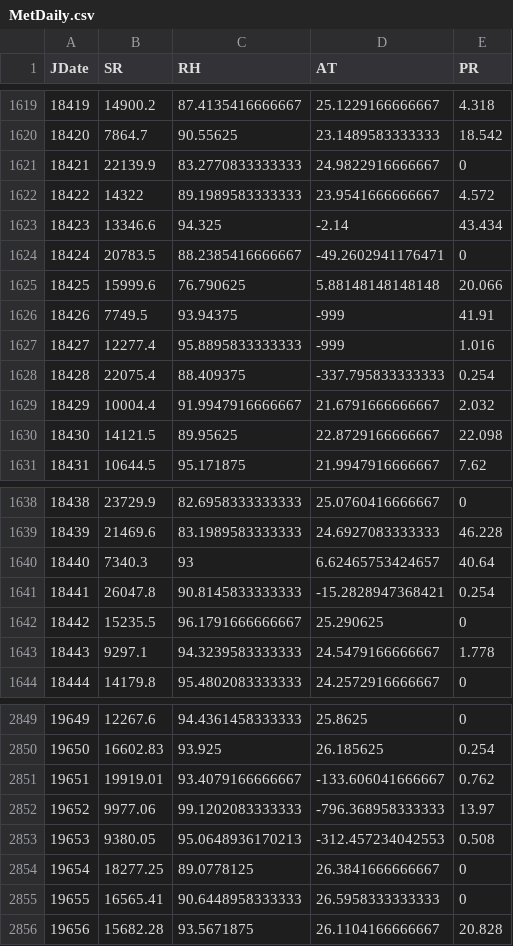
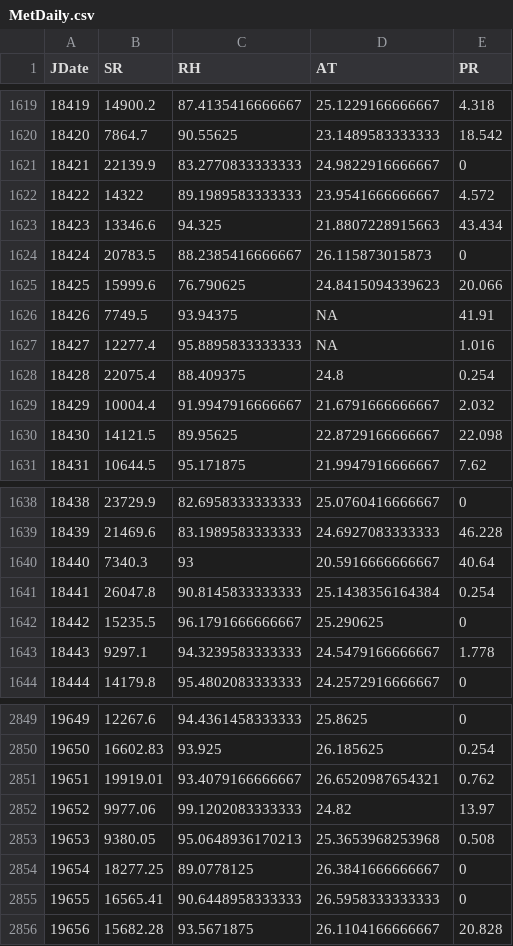
Before and after one commit to kccushma/finalproject, a CSV file: MetDaily.csv, drawn as a sheet; only a part is shown, gaps mark what is left out.

Commit message:
Updated met data

```diff
--- a/MetDaily.csv
+++ b/MetDaily.csv
@@ -1622,8 +1622,8 @@
 18422,14322,89.1989583333333,23.9541666666667,4.572
-18423,13346.6,94.325,-2.14,43.434
-18424,20783.5,88.2385416666667,-49.2602941176471,0
-18425,15999.6,76.790625,5.88148148148148,20.066
-18426,7749.5,93.94375,-999,41.91
-18427,12277.4,95.8895833333333,-999,1.016
-18428,22075.4,88.409375,-337.795833333333,0.254
+18423,13346.6,94.325,21.8807228915663,43.434
+18424,20783.5,88.2385416666667,26.115873015873,0
+18425,15999.6,76.790625,24.8415094339623,20.066
+18426,7749.5,93.94375,NA,41.91
+18427,12277.4,95.8895833333333,NA,1.016
+18428,22075.4,88.409375,24.8,0.254
 18429,10004.4,91.9947916666667,21.6791666666667,2.032
@@ -1639,4 +1639,4 @@
 18439,21469.6,83.1989583333333,24.6927083333333,46.228
-18440,7340.3,93,6.62465753424657,40.64
-18441,26047.8,90.8145833333333,-15.2828947368421,0.254
+18440,7340.3,93,20.5916666666667,40.64
+18441,26047.8,90.8145833333333,25.1438356164384,0.254
 18442,15235.5,96.1791666666667,25.290625,0
@@ -2850,5 +2850,5 @@
 19650,16602.83,93.925,26.185625,0.254
-19651,19919.01,93.4079166666667,-133.606041666667,0.762
-19652,9977.06,99.1202083333333,-796.368958333333,13.97
-19653,9380.05,95.0648936170213,-312.457234042553,0.508
+19651,19919.01,93.4079166666667,26.6520987654321,0.762
+19652,9977.06,99.1202083333333,24.82,13.97
+19653,9380.05,95.0648936170213,25.3653968253968,0.508
 19654,18277.25,89.0778125,26.3841666666667,0
```
Also changed, not shown: 1 other file.
